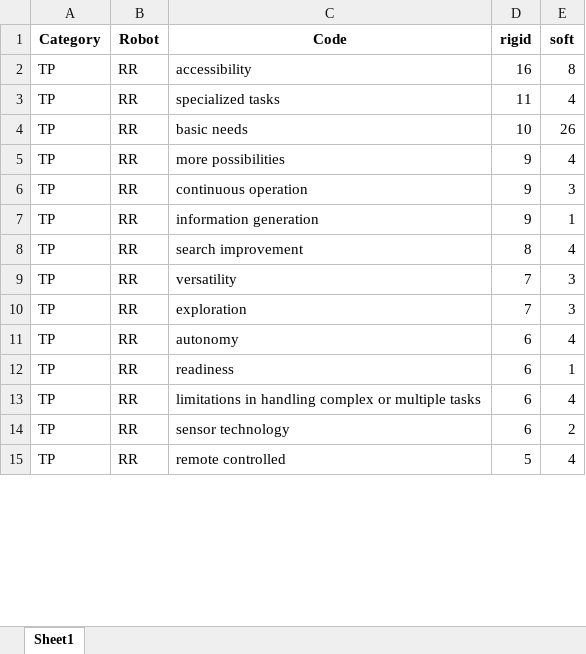
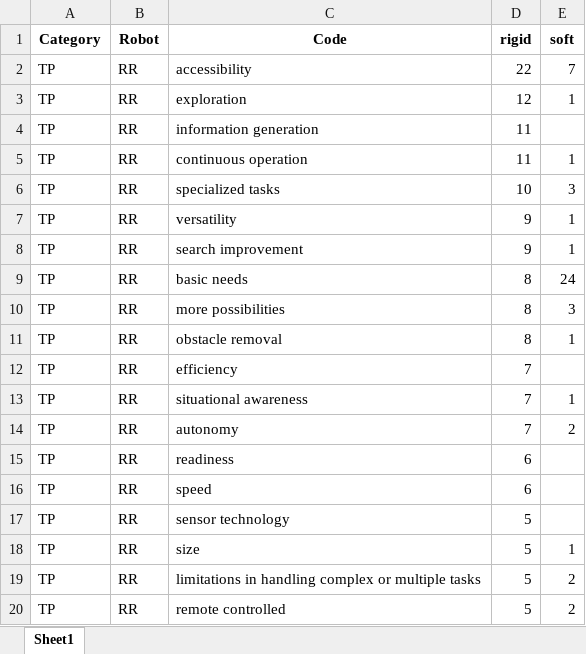
Before and after one commit to FennStatistics/Article_SoftRobotIntervention, an Excel workbook: Analyses/main study - LLM/output/G3/rescue robot frequency table codes.xlsx, sheet Sheet1, drawn as a sheet; only a part is shown; values as stored, in another font and other column widths than the file's, no borders; removed rows and columns are numbered as before the commit, all else as after; the diff covers the shown part only; the diff names each change by its address in the sheet, - before the commit and + after, or states it on an @@ line.

```diff
--- a/Analyses/main study - LLM/output/G3/rescue robot frequency table codes.xlsx (sheet Sheet1)
+++ b/Analyses/main study - LLM/output/G3/rescue robot frequency table codes.xlsx (sheet Sheet1)
-D2 (rigid): 16
+D2 (rigid): 22
-E2 (soft): 8
+E2 (soft): 7
+row 3: TP | RR | exploration | 12 | 1
+row 4: TP | RR | information generation | 11
+row 5: TP | RR | continuous operation | 11 | 1
-D6 (rigid): 11
+D6 (rigid): 10
-E6 (soft): 4
+E6 (soft): 3
+row 7: TP | RR | versatility | 9 | 1
+row 8: TP | RR | search improvement | 9 | 1
-D9 (rigid): 10
+D9 (rigid): 8
-E9 (soft): 26
+E9 (soft): 24
-D10 (rigid): 9
+D10 (rigid): 8
-E10 (soft): 4
+E10 (soft): 3
-row 6: TP | RR | continuous operation | 9 | 3
-row 7: TP | RR | information generation | 9 | 1
-C11 (Code): search improvement
+C11 (Code): obstacle removal
-E11 (soft): 4
+E11 (soft): 1
-C12 (Code): versatility
+C12 (Code): efficiency
-E12 (soft): 3
+E12 (soft): (empty)
-C13 (Code): exploration
+C13 (Code): situational awareness
-E13 (soft): 3
+E13 (soft): 1
-D14 (rigid): 6
+D14 (rigid): 7
-E14 (soft): 4
+E14 (soft): 2
-E15 (soft): 1
+E15 (soft): (empty)
-C16 (Code): limitations in handling complex or multiple tasks
+C16 (Code): speed
-E16 (soft): 4
+E16 (soft): (empty)
-D17 (rigid): 6
+D17 (rigid): 5
-E17 (soft): 2
+E17 (soft): (empty)
+row 18: TP | RR | size | 5 | 1
+row 19: TP | RR | limitations in handling complex or multiple tasks | 5 | 2
-E20 (soft): 4
+E20 (soft): 2
```
Also changed, not shown: 13 added rows, 18 removed rows and 70 edited cells elsewhere in this sheet, Analyses/main study - LLM/create tables, graphics G3/outputs/RR_codes_complete.xlsx, Analyses/main study - LLM/create tables, graphics G3/outputs/RR_codes_first20.xlsx, 22 other files.
